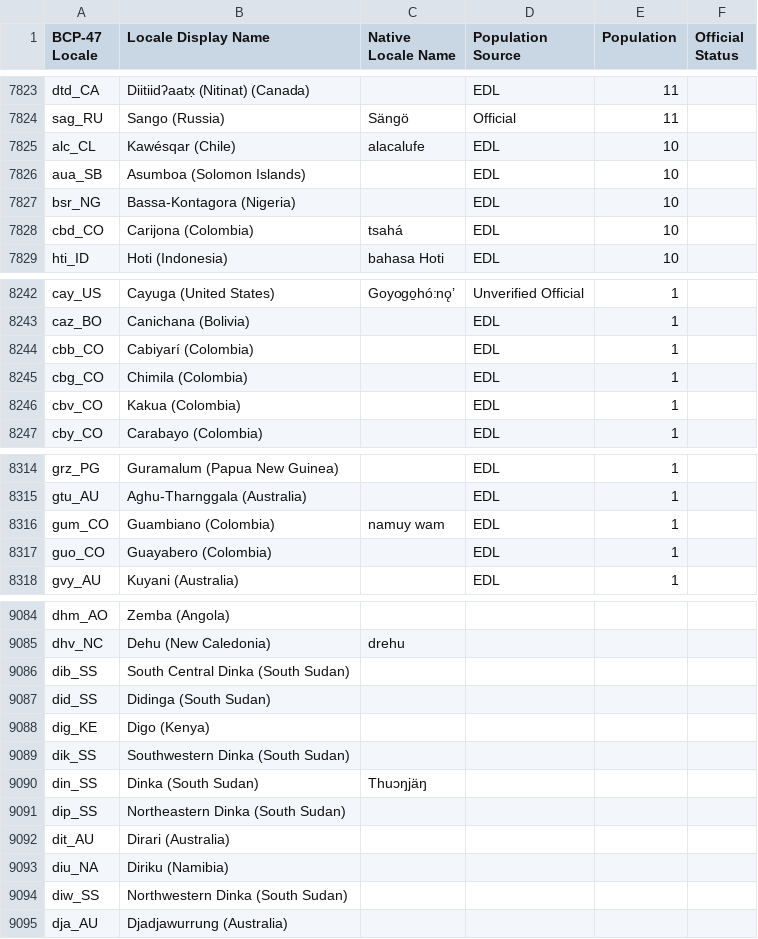
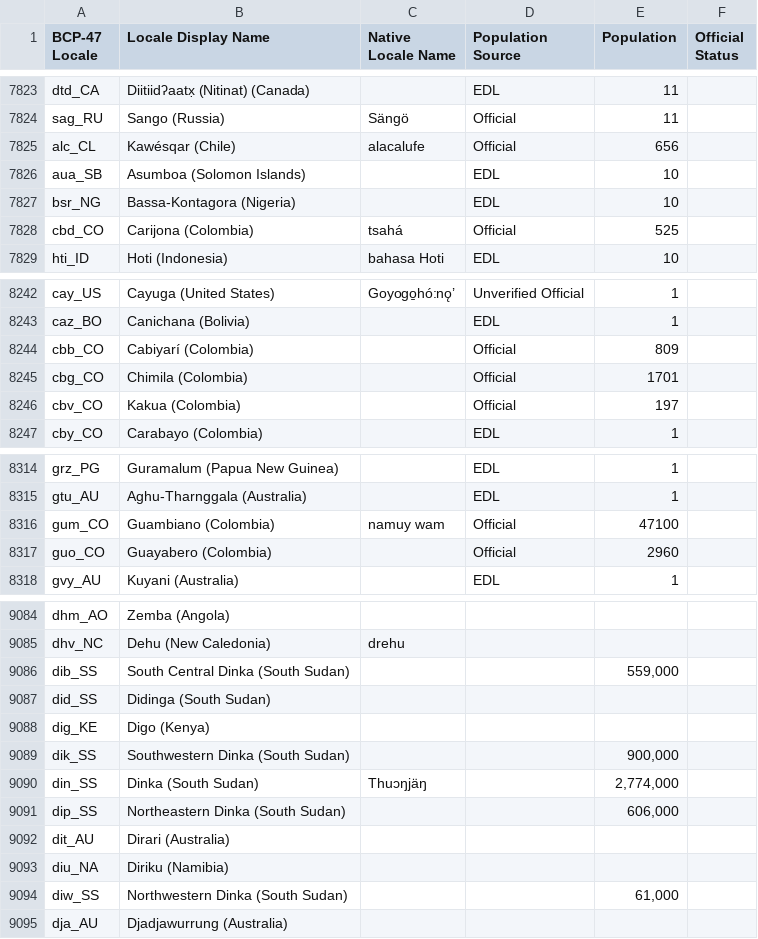
Before and after one commit to Translation-Commons/lang-nav, a TSV file: public/data/tc/locales.tsv, drawn as a sheet; only a part is shown, gaps mark what is left out; the diff covers the shown part only.

```diff
--- a/public/data/tc/locales.tsv
+++ b/public/data/tc/locales.tsv
@@ -7824,6 +7824,6 @@ dtd_CA	Diitiidʔaatx̣ (Nitinat) (Canada)		EDL	11
 sag_RU	Sango (Russia)	Sängö	Official	11	
-alc_CL	Kawésqar (Chile)	alacalufe	EDL	10	
+alc_CL	Kawésqar (Chile)	alacalufe	Official	656	
 aua_SB	Asumboa (Solomon Islands)		EDL	10	
 bsr_NG	Bassa-Kontagora (Nigeria)		EDL	10	
-cbd_CO	Carijona (Colombia)	tsahá	EDL	10	
+cbd_CO	Carijona (Colombia)	tsahá	Official	525	
 hti_ID	Hoti (Indonesia)	bahasa Hoti	EDL	10	
@@ -8243,5 +8243,5 @@ cay_US	Cayuga (United States)	Goyogo̱hó:nǫ’	Unverified Official	1
 caz_BO	Canichana (Bolivia)		EDL	1	
-cbb_CO	Cabiyarí (Colombia)		EDL	1	
-cbg_CO	Chimila (Colombia)		EDL	1	
-cbv_CO	Kakua (Colombia)		EDL	1	
+cbb_CO	Cabiyarí (Colombia)		Official	809	
+cbg_CO	Chimila (Colombia)		Official	1701	
+cbv_CO	Kakua (Colombia)		Official	197	
 cby_CO	Carabayo (Colombia)		EDL	1	
@@ -8315,4 +8315,4 @@ grz_PG	Guramalum (Papua New Guinea)		EDL	1
 gtu_AU	Aghu-Tharnggala (Australia)		EDL	1	
-gum_CO	Guambiano (Colombia)	namuy wam	EDL	1	
-guo_CO	Guayabero (Colombia)		EDL	1	
+gum_CO	Guambiano (Colombia)	namuy wam	Official	47100	
+guo_CO	Guayabero (Colombia)		Official	2960	
 gvy_AU	Kuyani (Australia)		EDL	1	
@@ -9085,11 +9085,11 @@ dhm_AO	Zemba (Angola)
 dhv_NC	Dehu (New Caledonia)	drehu			
-dib_SS	South Central Dinka (South Sudan)				
+dib_SS	South Central Dinka (South Sudan)			559,000	
 did_SS	Didinga (South Sudan)				
 dig_KE	Digo (Kenya)				
-dik_SS	Southwestern Dinka (South Sudan)				
-din_SS	Dinka (South Sudan)	Thuɔŋjäŋ			
-dip_SS	Northeastern Dinka (South Sudan)				
+dik_SS	Southwestern Dinka (South Sudan)			900,000	
+din_SS	Dinka (South Sudan)	Thuɔŋjäŋ		2,774,000	
+dip_SS	Northeastern Dinka (South Sudan)			606,000	
 dit_AU	Dirari (Australia)				
 diu_NA	Diriku (Namibia)				
-diw_SS	Northwestern Dinka (South Sudan)				
+diw_SS	Northwestern Dinka (South Sudan)			61,000	
 dja_AU	Djadjawurrung (Australia)				
```
Also changed, not shown: 3 added rows and 96 edited cells elsewhere in this file, 8 other files.
